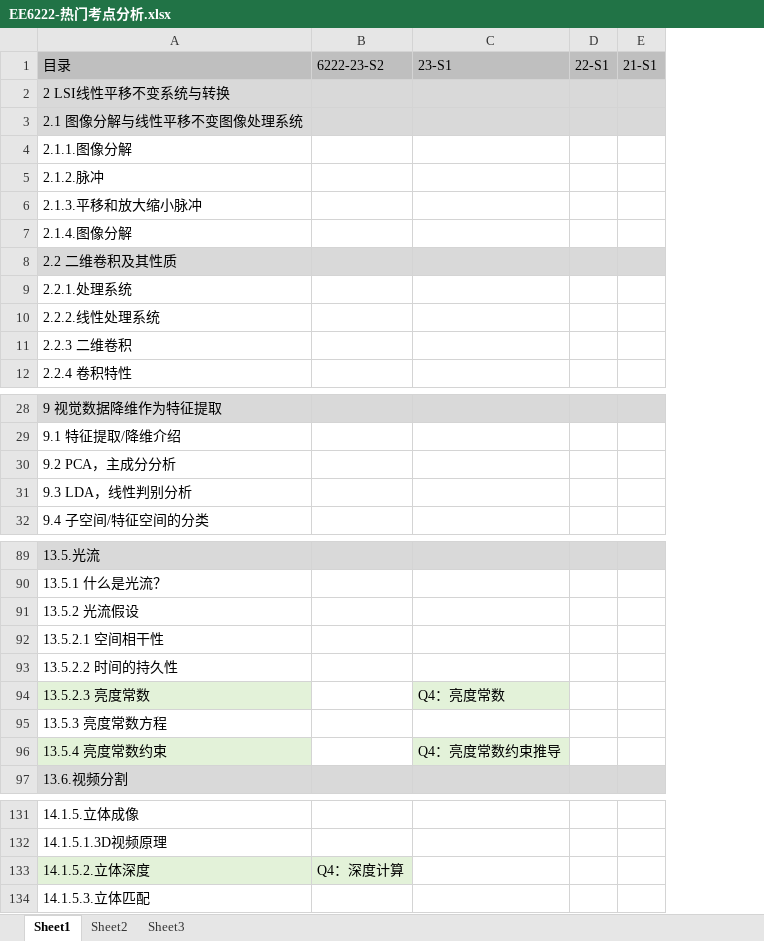
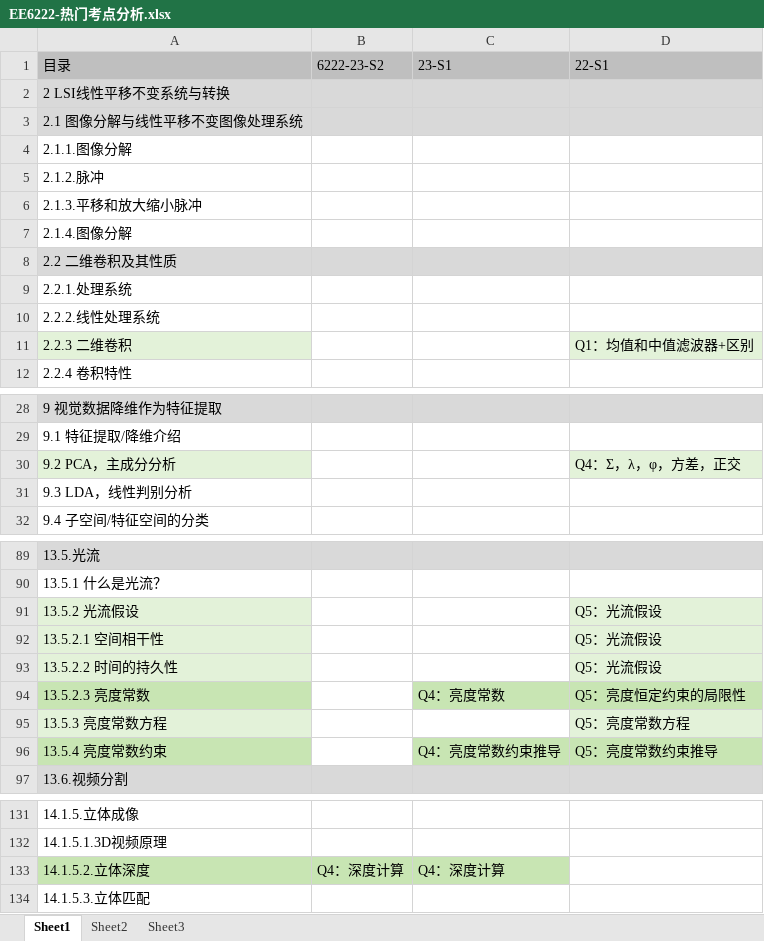
Before and after one commit to freshman2233/EE6222-Machine-Vison, an Excel workbook: 3.Understand/EE6222-热门考点分析.xlsx, sheet Sheet1, drawn as a sheet; only a part is shown, gaps mark what is left out; values as stored, in another font and other column widths than the file's, no borders; removed rows and columns are numbered as before the commit, all else as after; the diff names each change by its address in the sheet, - before the commit and + after, or states it on an @@ line.

Commit message:
Update EE6222-热门考点分析.xlsx

```diff
--- a/3.Understand/EE6222-热门考点分析.xlsx (sheet Sheet1)
+++ b/3.Understand/EE6222-热门考点分析.xlsx (sheet Sheet1)
-column D (22-S1), empty
-column E (21-S1), empty
+column D (22-S1), row 11: Q1：均值和中值滤波器+区别; row 30: Q4：Σ，λ，φ，方差，正交; rows 91-96: Q5：光流假设 | Q5：光流假设 | Q5：光流假设 | Q5：亮度恒定约束的局限性 | Q5：亮度常数方程 | Q5：亮度常数约束推导
-A11 fill: none
+A11 fill: #E3F2D9
-A30 fill: none
+A30 fill: #E3F2D9
-A91:A93 fill: none
+A91:A93 fill: #E3F2D9
-A94 fill: #E3F2D9
+A94 fill: #C8E5B3
-C94 fill: #E3F2D9
+C94 fill: #C8E5B3
-A95 fill: none
+A95 fill: #E3F2D9
-A96 fill: #E3F2D9
+A96 fill: #C8E5B3
-C96 fill: #E3F2D9
+C96 fill: #C8E5B3
-A133:B133 fill: #E3F2D9
+A133:B133 fill: #C8E5B3
-C133 (23-S1): (empty)
+C133 (23-S1): Q4：深度计算
-C133 fill: none
+C133 fill: #C8E5B3
```
